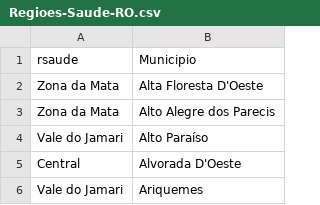
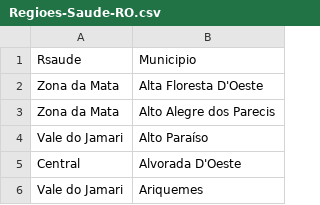
Before and after one commit to pablodiasvieira/saudero, a CSV file: Regioes-Saude-RO.csv, drawn as a sheet; only a part is shown; the diff names each change by its address in the sheet, - before the commit and + after, or states it on an @@ line.

Commit message:
Update Regioes-Saude-RO.csv

```diff
--- a/Regioes-Saude-RO.csv
+++ b/Regioes-Saude-RO.csv
-A1: rsaude
+A1: Rsaude
```
